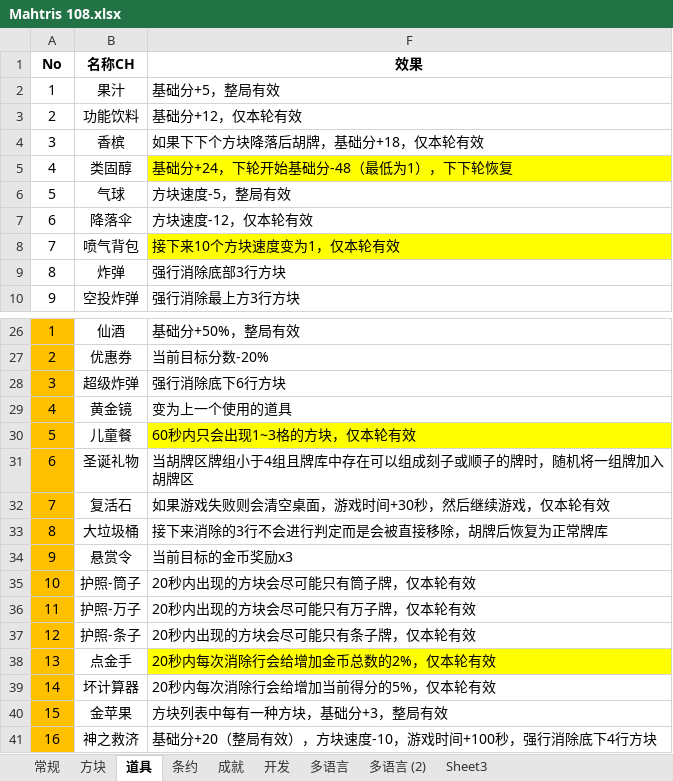
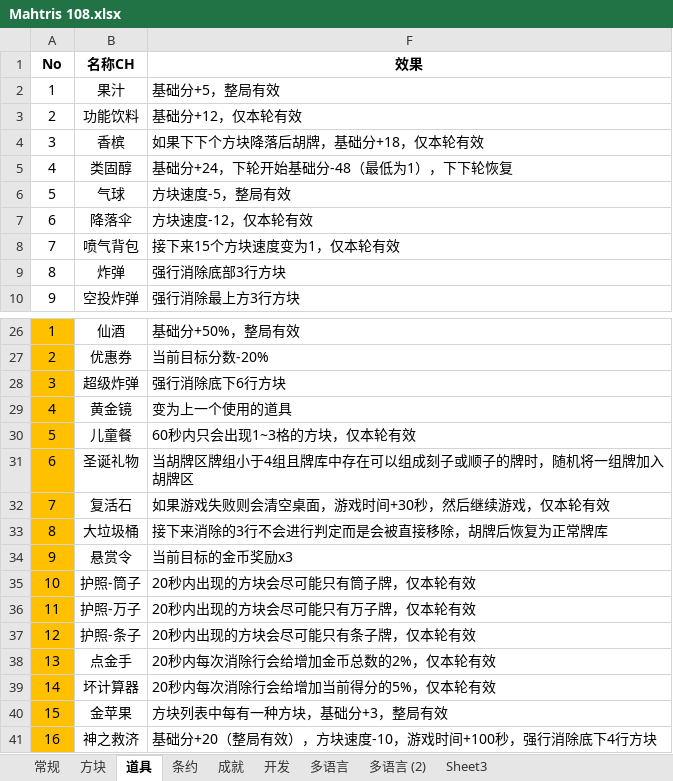
Before and after one commit to zxy199193/Mahtris-108, an Excel workbook: Mahtris 108/Assets/Document/Mahtris 108.xlsx, sheet 道具, drawn as a sheet; only a part is shown, gaps mark what is left out; values as stored, in another font and other column widths than the file's, no borders; the diff names each change by its address in the sheet, - before the commit and + after, or states it on an @@ line.

```diff
--- a/Mahtris 108/Assets/Document/Mahtris 108.xlsx (sheet 道具)
+++ b/Mahtris 108/Assets/Document/Mahtris 108.xlsx (sheet 道具)
-F5 fill: #FFFF00
+F5 fill: none
-F8 (效果): 接下来10个方块速度变为1，仅本轮有效
+F8 (效果): 接下来15个方块速度变为1，仅本轮有效
-F8 fill: #FFFF00
+F8 fill: none
-F30 fill: #FFFF00
+F30 fill: none
-F38 fill: #FFFF00
+F38 fill: none
```
Also changed, not shown: sheet 常规, sheet 条约, 8 other files.
